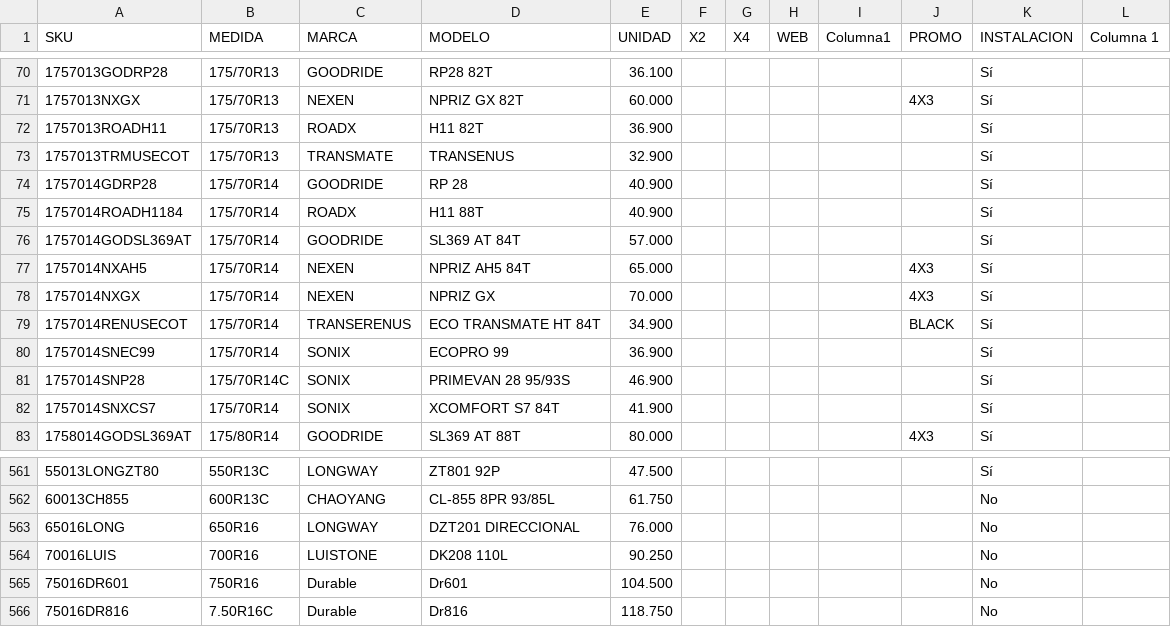
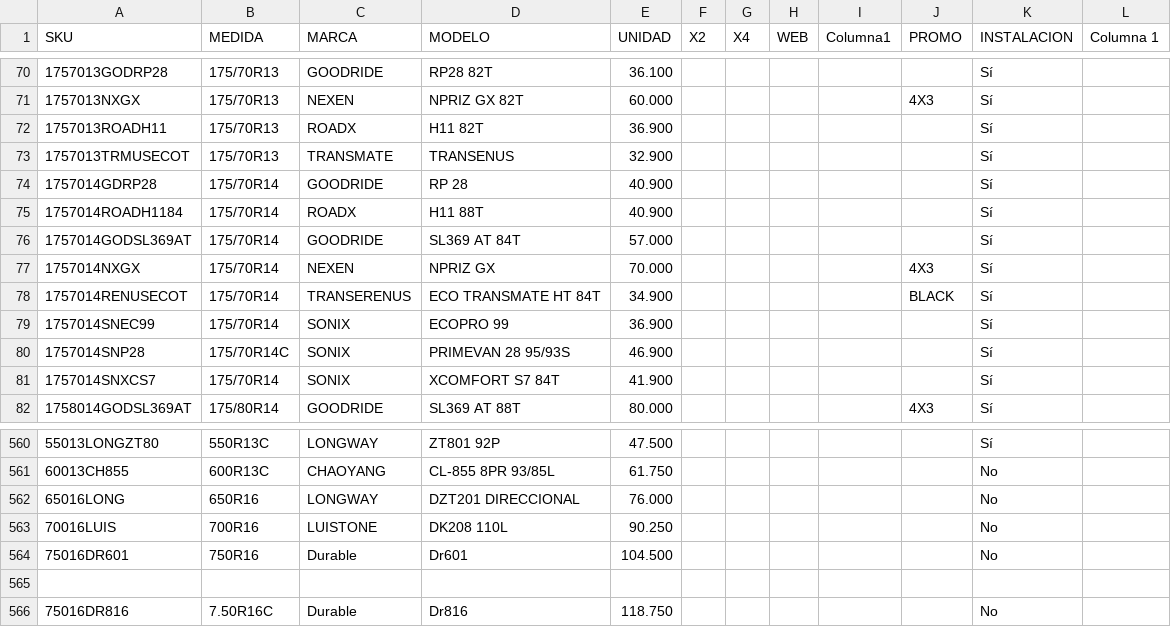
Before and after one commit to matijqs/SamcorTodoenUno, a CSV file: buscadorPormedida/files/LISTA DE PRECIOS MARKET.csv, drawn as a sheet; only a part is shown, gaps mark what is left out; removed rows and columns are numbered as before the commit, all else as after; the diff names each change by its address in the sheet, - before the commit and + after, or states it on an @@ line.

Commit message:
Update LISTA DE PRECIOS MARKET.csv

```diff
--- a/buscadorPormedida/files/LISTA DE PRECIOS MARKET.csv
+++ b/buscadorPormedida/files/LISTA DE PRECIOS MARKET.csv
-row 77: 1757014NXAH5 | 175/70R14 | NEXEN | NPRIZ AH5 84T | 65.000 |  |  |  |  | 4X3 | Sí
+row 565: (empty)
```
